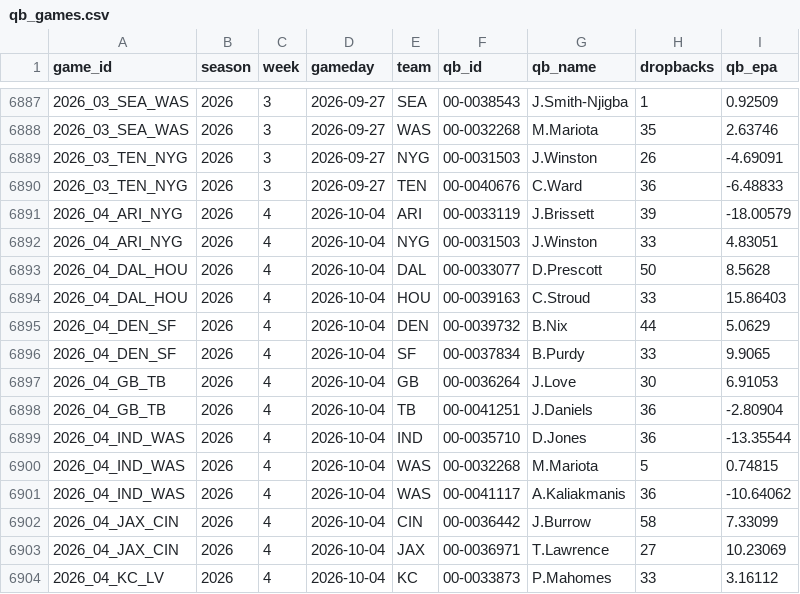
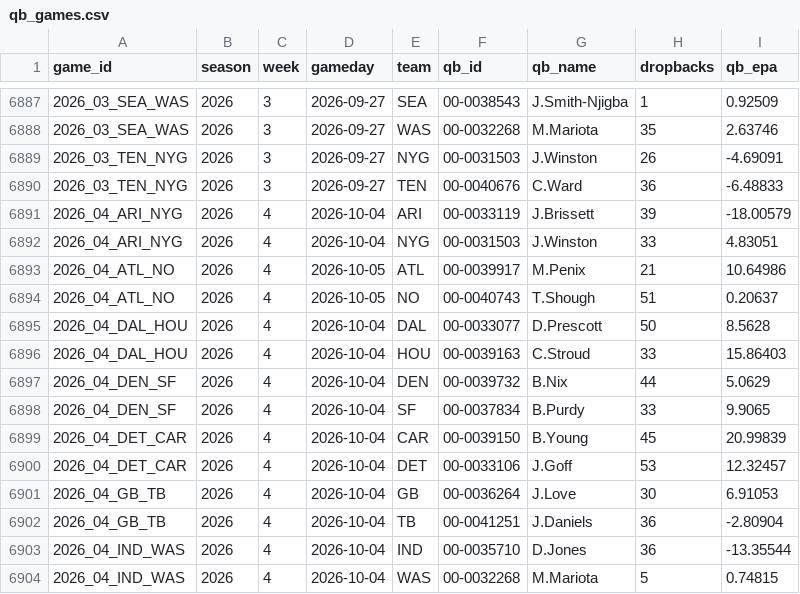
Before and after one commit to jack-more/MORELLOSIMS, a CSV file: nfl_pipeline/data/qb_games.csv, drawn as a sheet; only a part is shown, gaps mark what is left out; the shorter side is filled out with more unchanged rows; the diff names each change by its address in the sheet, - before the commit and + after, or states it on an @@ line.

```diff
--- a/nfl_pipeline/data/qb_games.csv
+++ b/nfl_pipeline/data/qb_games.csv
+row 6893: 2026_04_ATL_NO | 2026 | 4 | 2026-10-05 | ATL | 00-0039917 | M.Penix | 21 | 10.64986
+row 6894: 2026_04_ATL_NO | 2026 | 4 | 2026-10-05 | NO | 00-0040743 | T.Shough | 51 | 0.20637
+row 6899: 2026_04_DET_CAR | 2026 | 4 | 2026-10-04 | CAR | 00-0039150 | B.Young | 45 | 20.99839
+row 6900: 2026_04_DET_CAR | 2026 | 4 | 2026-10-04 | DET | 00-0033106 | J.Goff | 53 | 12.32457
```
Also changed, not shown: nfl_pipeline/data/espn_lines.csv, nfl_pipeline/data/schedules.csv, 2 other files.
